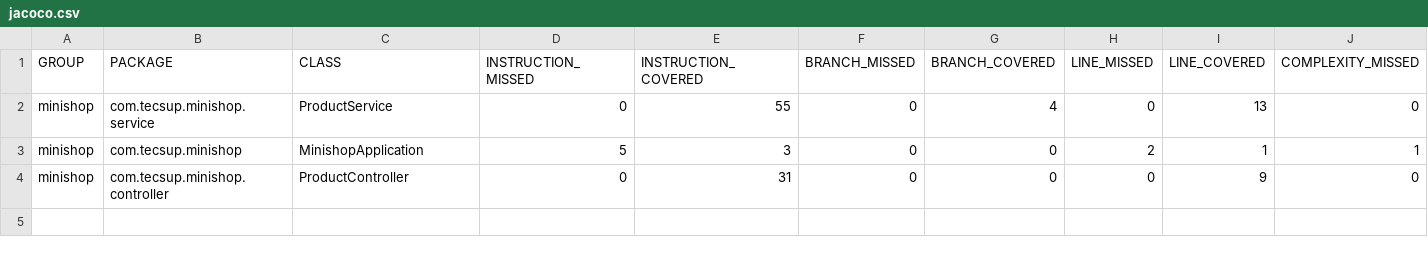
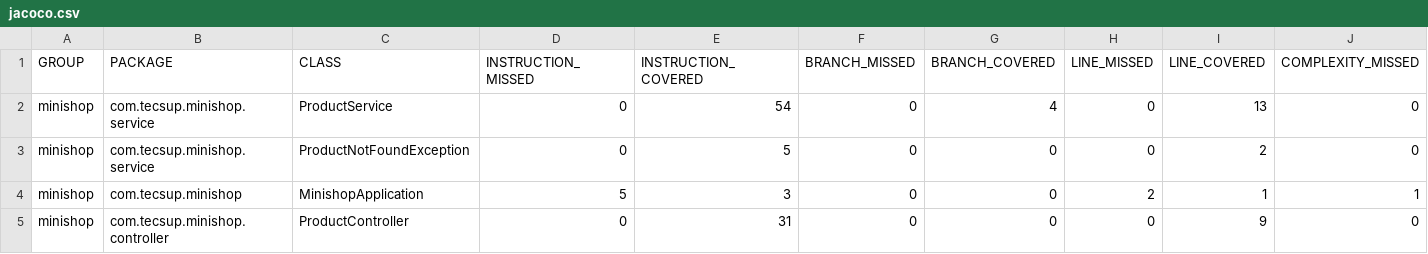
Before and after one commit to leonardomq1503-byte/minishop, a CSV file: target/site/jacoco/jacoco.csv, drawn as a sheet; only a part is shown; rows hold the shown columns only; the diff names each change by its address in the sheet, - before the commit and + after, or states it on an @@ line.

Commit message:
refactor: excepcion dedicada para producto no encontrado

```diff
--- a/target/site/jacoco/jacoco.csv
+++ b/target/site/jacoco/jacoco.csv
-E2 (INSTRUCTION_COVERED): 55
+E2 (INSTRUCTION_COVERED): 54
+row 3: minishop | com.tecsup.minishop.service | ProductNotFoundException | 0 | 5 | 0 | 0 | 0 | 2 | 0
```
Also changed, not shown: 31 other files.
